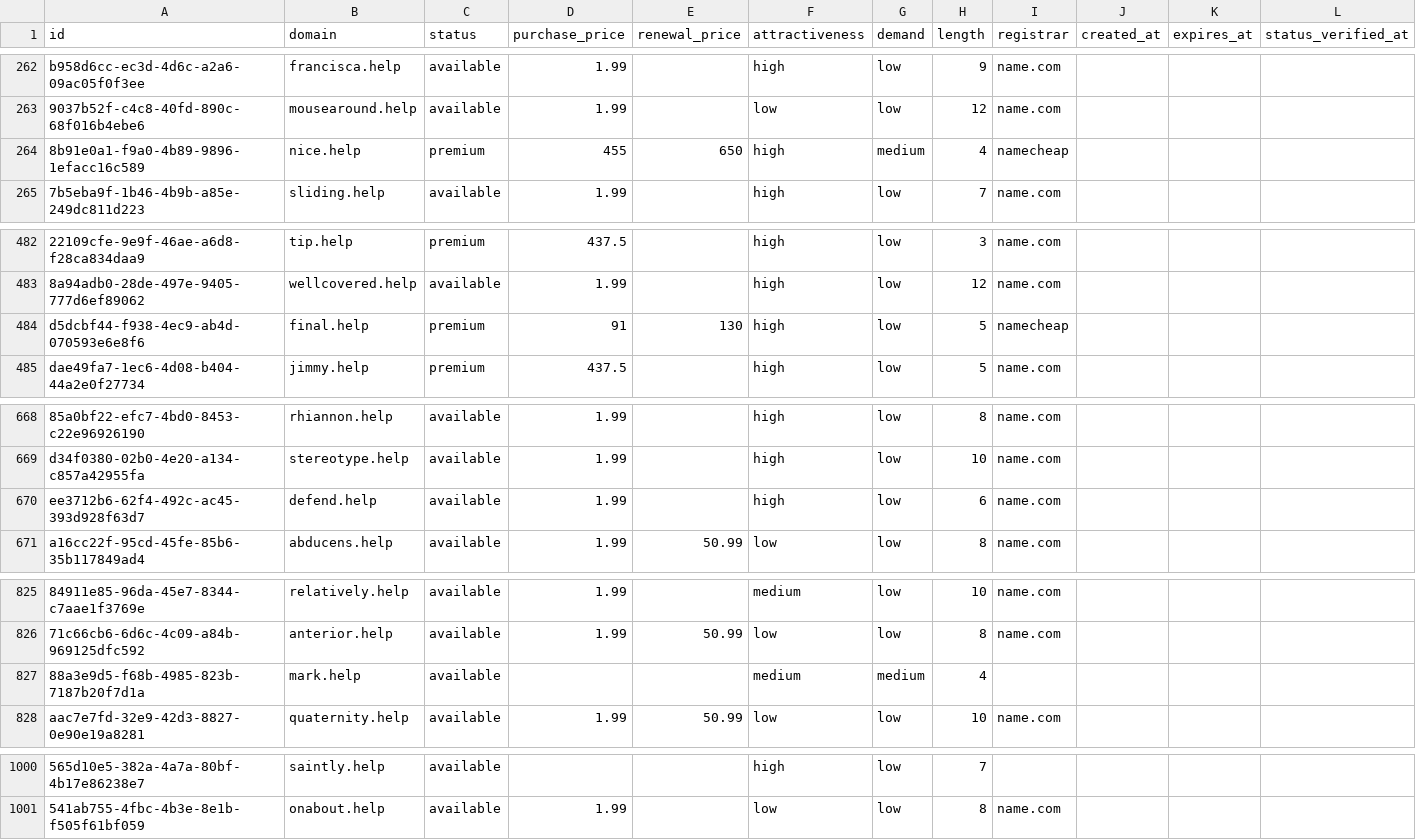
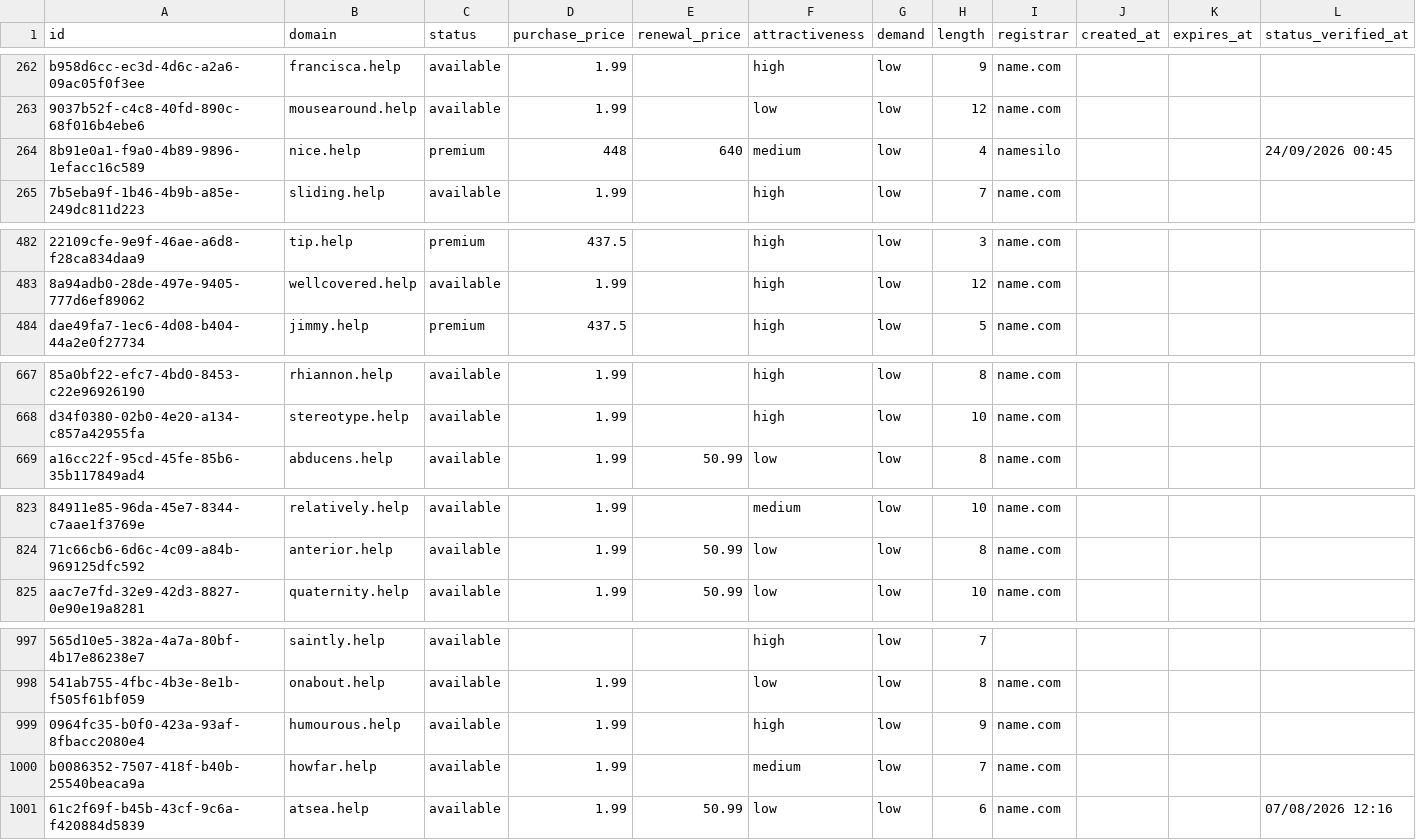
Before and after one commit to UniqueDomains/help-oneword-domains, a CSV file: help.csv, drawn as a sheet; only a part is shown, gaps mark what is left out; removed rows and columns are numbered as before the commit, all else as after; the diff covers the shown part only; the diff names each change by its address in the sheet, - before the commit and + after, or states it on an @@ line.

Commit message:
Domains update

```diff
--- a/help.csv
+++ b/help.csv
-D264 (purchase_price): 455
+D264 (purchase_price): 448
-E264 (renewal_price): 650
+E264 (renewal_price): 640
-F264 (attractiveness): high
+F264 (attractiveness): medium
-G264 (demand): medium
+G264 (demand): low
-I264 (registrar): namecheap
+I264 (registrar): namesilo
-L264 (status_verified_at): (empty)
+L264 (status_verified_at): 24/09/2026 00:45
-row 484: d5dcbf44-f938-4ec9-ab4d-070593e6e8f6 | final.help | premium | 91 | 130 | high | low | 5 | namecheap
-row 670: ee3712b6-62f4-492c-ac45-393d928f63d7 | defend.help | available | 1.99 |  | high | low | 6 | name.com
-row 827: 88a3e9d5-f68b-4985-823b-7187b20f7d1a | mark.help | available |  |  | medium | medium | 4
+row 999: 0964fc35-b0f0-423a-93af-8fbacc2080e4 | humourous.help | available | 1.99 |  | high | low | 9 | name.com
+row 1000: b0086352-7507-418f-b40b-25540beaca9a | howfar.help | available | 1.99 |  | medium | low | 7 | name.com
+row 1001: 61c2f69f-b45b-43cf-9c6a-f420884d5839 | atsea.help | available | 1.99 | 50.99 | low | low | 6 | name.com |  |  | 07/08/2026 12:16
```
Also changed, not shown: 87 edited cells elsewhere in this file, 4 other files.
